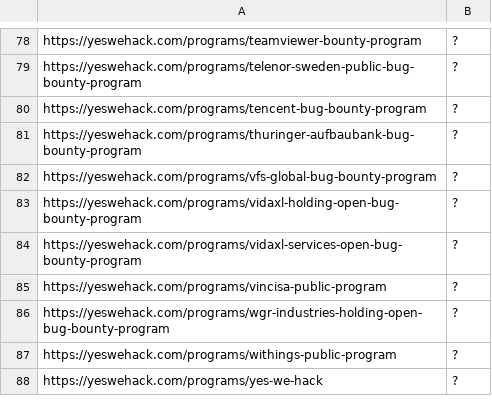
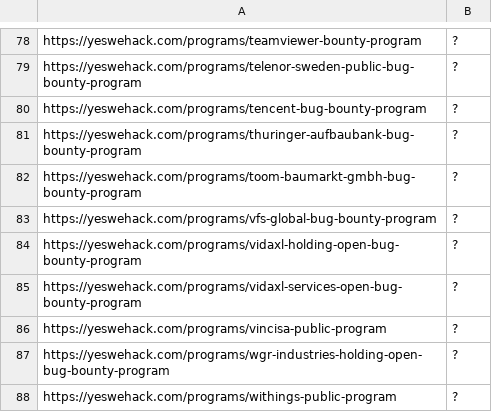
Before and after one commit to sl4x0/dockerhub-orgs-data, a TSV file: dockerhub-orgs-data/yeswehack.external_program.tsv, drawn as a sheet; only a part is shown, gaps mark what is left out; the shorter side is filled out with more unchanged rows; the diff names each change by its address in the sheet, - before the commit and + after, or states it on an @@ line.

```diff
--- a/dockerhub-orgs-data/yeswehack.external_program.tsv
+++ b/dockerhub-orgs-data/yeswehack.external_program.tsv
+row 82: https://yeswehack.com/programs/toom-baumarkt-gmbh-bug-bounty-program | ?
```
Also changed, not shown: dockerhub-orgs-data/federacy.tsv, dockerhub-orgs-data/hackerone.external_program.tsv, 4 other files.
